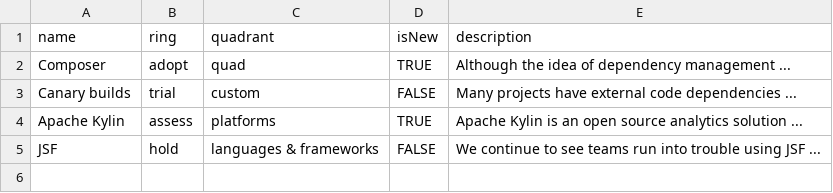
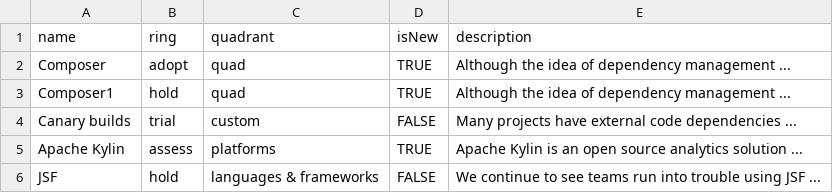
Before and after one commit to timperman/dockerfiles, a CSV file: radar.csv, drawn as a sheet.

Commit message:
Update radar.csv

```diff
--- a/radar.csv
+++ b/radar.csv
@@ -2,2 +2,3 @@ name,ring,quadrant,isNew,description
 Composer,adopt,quad,TRUE,"Although the idea of dependency management ..."
+Composer1,hold,quad,TRUE,"Although the idea of dependency management ..."
 Canary builds,trial,custom,FALSE,"Many projects have external code dependencies ..."
```
